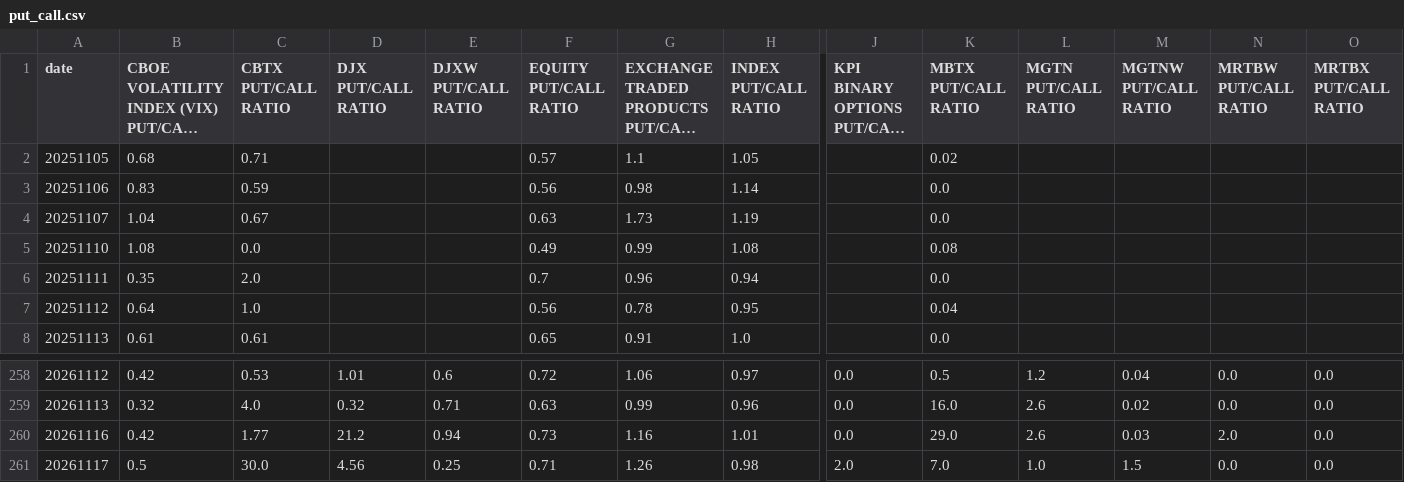
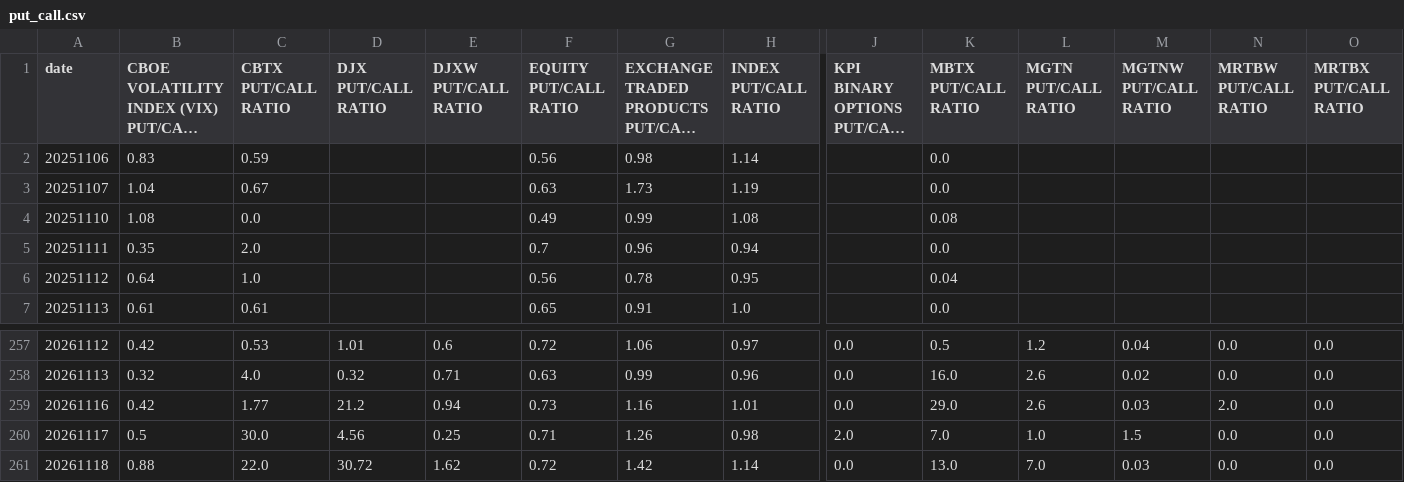
Before and after one commit to PatelNicknp/nicks-edge-dashboard, a CSV file: output/put_call.csv, drawn as a sheet; only a part is shown, gaps mark what is left out; long unchanged cells end in …; removed rows and columns are numbered as before the commit, all else as after; rows hold the shown columns only; the diff names each change by its address in the sheet, - before the commit and + after, or states it on an @@ line.

Commit message:
Update data 2026-11-19T03:19Z

```diff
--- a/output/put_call.csv
+++ b/output/put_call.csv
-row 2: 20251105 | 0.68 | 0.71 |  |  | 0.57 | 1.1 | 1.05 |  | 0.02
+row 261: 20261118 | 0.88 | 22.0 | 30.72 | 1.62 | 0.72 | 1.42 | 1.14 | 0.0 | 13.0 | 7.0 | 0.03 | 0.0 | 0.0
```
Also changed, not shown: output/ai_method.csv, output/momentum.csv, 24 other files.
